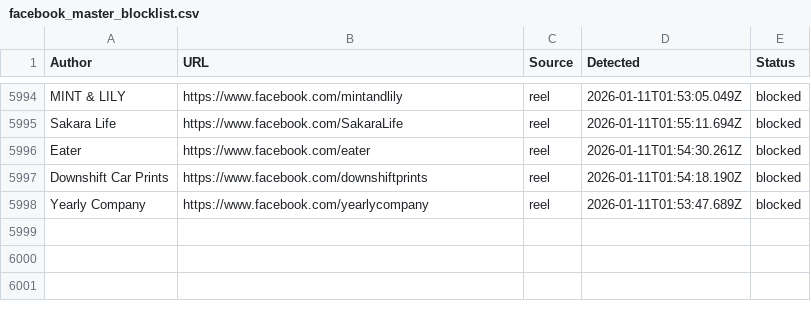
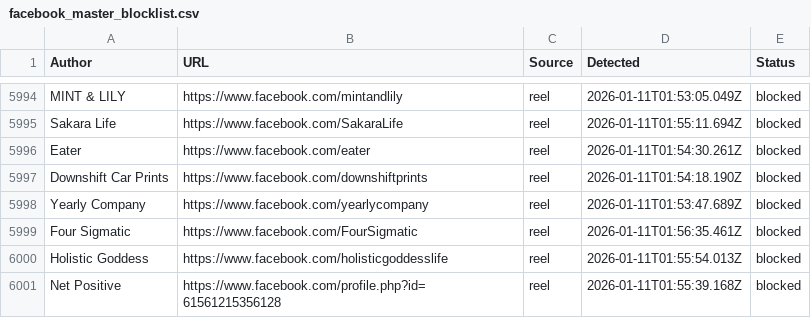
Before and after one commit to SysAdminDoc/AdNull, a CSV file: Blocklists/facebook_master_blocklist.csv, drawn as a sheet; only a part is shown, gaps mark what is left out.

Commit message:
AdNull sync: +3 new (6000 total)

```diff
--- a/Blocklists/facebook_master_blocklist.csv
+++ b/Blocklists/facebook_master_blocklist.csv
@@ -5998 +5998,4 @@ Author,URL,Source,Detected,Status
 "Yearly Company",https://www.facebook.com/yearlycompany,reel,2026-01-11T01:53:47.689Z,blocked
+"Four Sigmatic",https://www.facebook.com/FourSigmatic,reel,2026-01-11T01:56:35.461Z,blocked
+"Holistic Goddess",https://www.facebook.com/holisticgoddesslife,reel,2026-01-11T01:55:54.013Z,blocked
+"Net Positive",https://www.facebook.com/profile.php?id=61561215356128,reel,2026-01-11T01:55:39.168Z,blocked
```
